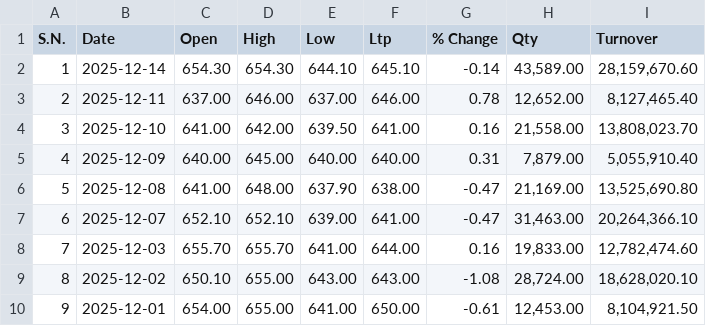
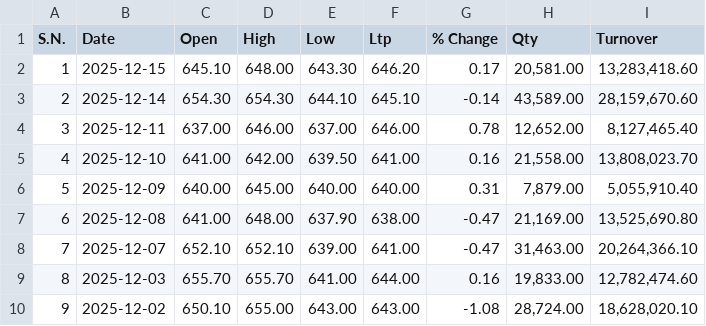
Before and after one commit to Sudipsudip5250/NEPSE_test, a CSV file: Nepse_Data/Commercial_Banks/EBL.csv, drawn as a sheet; only a part is shown; the shorter side is filled out with more unchanged rows; addresses are those after the commit; the diff names each change by its address in the sheet, - before the commit and + after, or states it on an @@ line.

Commit message:
Updated EBL data up to 2025-12-15

```diff
--- a/Nepse_Data/Commercial_Banks/EBL.csv
+++ b/Nepse_Data/Commercial_Banks/EBL.csv
+row 2: 1 | 2025-12-15 | 645.10 | 648.00 | 643.30 | 646.20 | 0.17 | 20,581.00 | 13,283,418.60
@@ column A (S.N.) renumbered from row 3 down @@
```
